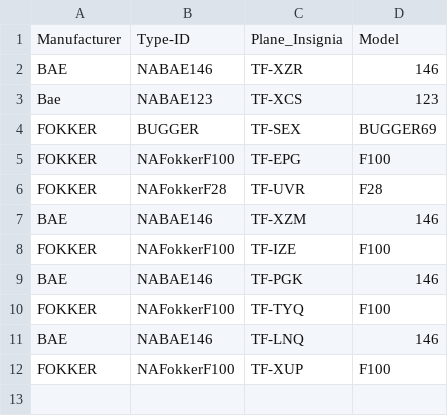
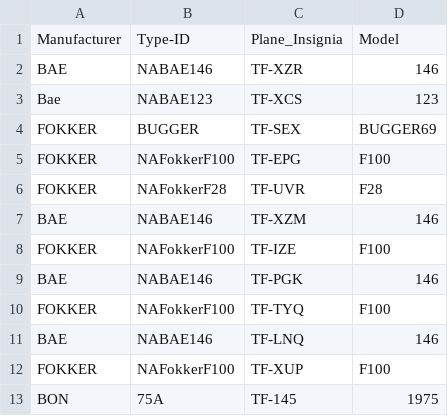
Before and after one commit to RoslinErla/Verklegt_namskeid_1, a CSV file: files/airplane.csv, drawn as a sheet; the diff names each change by its address in the sheet, - before the commit and + after, or states it on an @@ line.

```diff
--- a/files/airplane.csv
+++ b/files/airplane.csv
+row 13: BON | 75A | TF-145 | 1975
```
Also changed, not shown: 1 other file.
